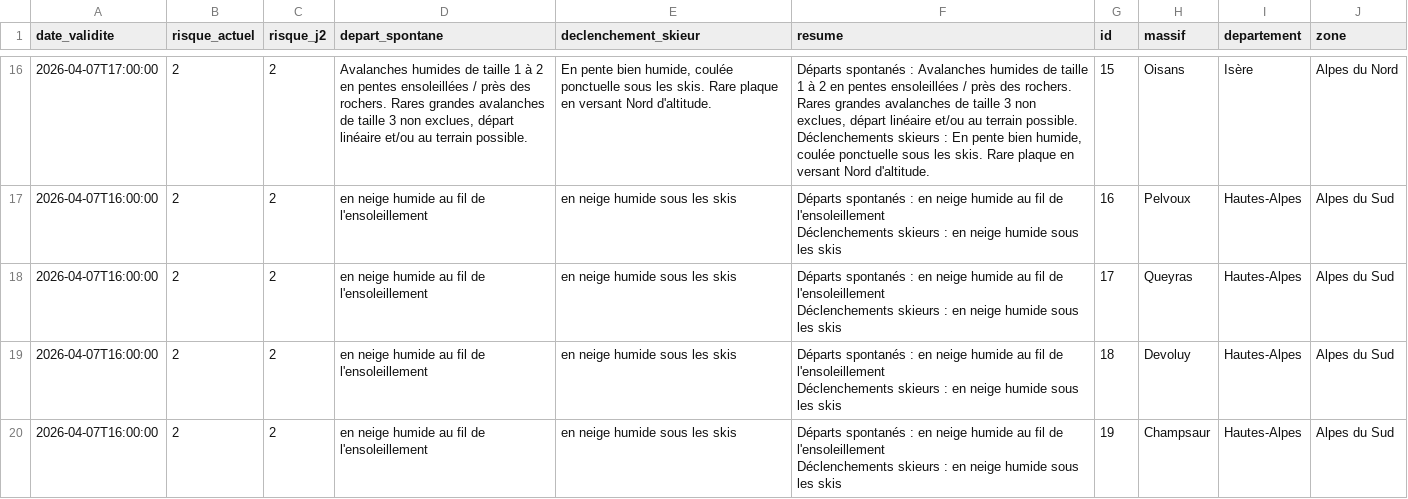
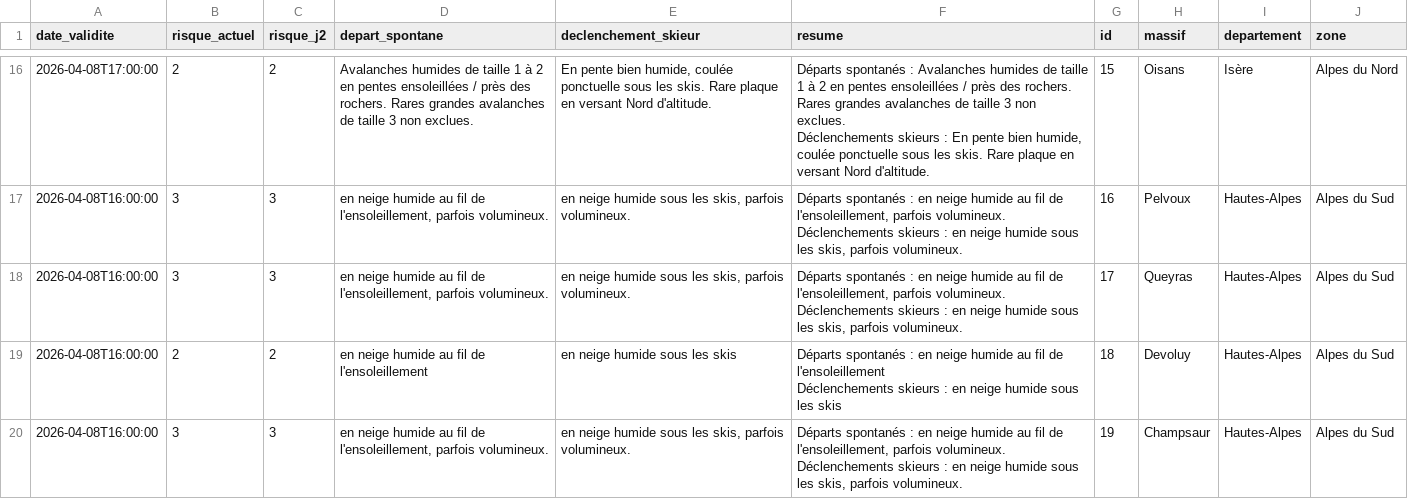
Before and after one commit to Tinevagio/Ski-touring-live, a CSV file: data/bera_latest.csv, drawn as a sheet; only a part is shown, gaps mark what is left out; ↵ is a line break in a cell; the diff covers the shown part only; the diff names each change by its address in the sheet, - before the commit and + after, or states it on an @@ line.

Commit message:
🔄 Update BERA data - 2026-04-08 15:02 UTC

```diff
--- a/data/bera_latest.csv
+++ b/data/bera_latest.csv
-A16 (date_validite): 2026-04-07T17:00:00
+A16 (date_validite): 2026-04-08T17:00:00
-D16 (depart_spontane): …3 non exclues, départ linéaire et/ou au terrain possible.
+D16 (depart_spontane): …3 non exclues.
-F16 (resume): …3 non exclues, départ linéaire et/ou au terrain possible. ↵ Déclenchements skieurs…
+F16 (resume): …3 non exclues. ↵ Déclenchements skieurs…
-A17:A20 (date_validite): 2026-04-07T16:00:00
+A17:A20 (date_validite): 2026-04-08T16:00:00
-B17:B18 (risque_actuel): 2
+B17:B18 (risque_actuel): 3
-C17:C18 (risque_j2): 2
+C17:C18 (risque_j2): 3
-D17:D18 (depart_spontane): …fil de l'ensoleillement
+D17:D18 (depart_spontane): …fil de l'ensoleillement, parfois volumineux.
-E17:E18 (declenchement_skieur): en neige humide sous les skis
+E17:E18 (declenchement_skieur): en neige humide sous les skis, parfois volumineux.
-F17:F18 (resume): …fil de l'ensoleillement ↵ Déclenchements skieurs : en neige humide sous les skis
+F17:F18 (resume): …fil de l'ensoleillement, parfois volumineux. ↵ Déclenchements skieurs : en neige humide sous les skis, parfois volumineux.
-B20 (risque_actuel): 2
+B20 (risque_actuel): 3
-C20 (risque_j2): 2
+C20 (risque_j2): 3
-D20 (depart_spontane): …fil de l'ensoleillement
+D20 (depart_spontane): …fil de l'ensoleillement, parfois volumineux.
-E20 (declenchement_skieur): en neige humide sous les skis
+E20 (declenchement_skieur): en neige humide sous les skis, parfois volumineux.
-F20 (resume): …fil de l'ensoleillement ↵ Déclenchements skieurs : en neige humide sous les skis
+F20 (resume): …fil de l'ensoleillement, parfois volumineux. ↵ Déclenchements skieurs : en neige humide sous les skis, parfois volumineux.
```
Also changed, not shown: 117 edited cells elsewhere in this file, 1 other file.
